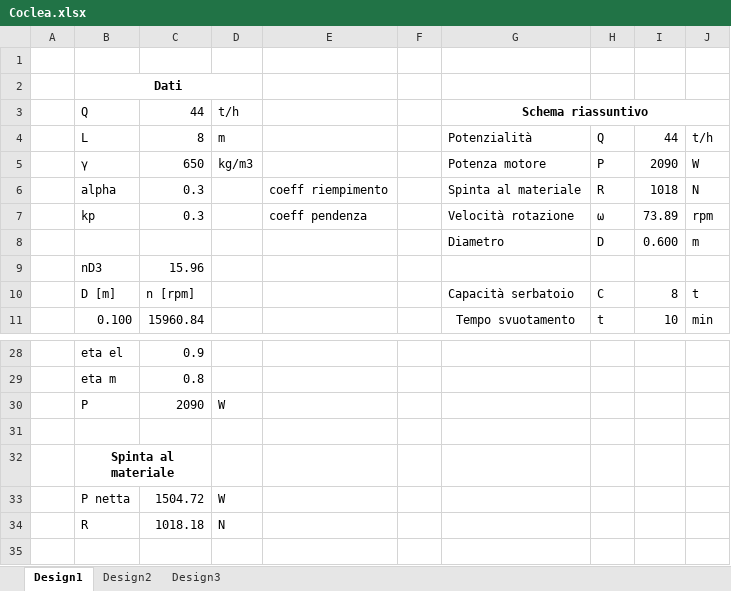
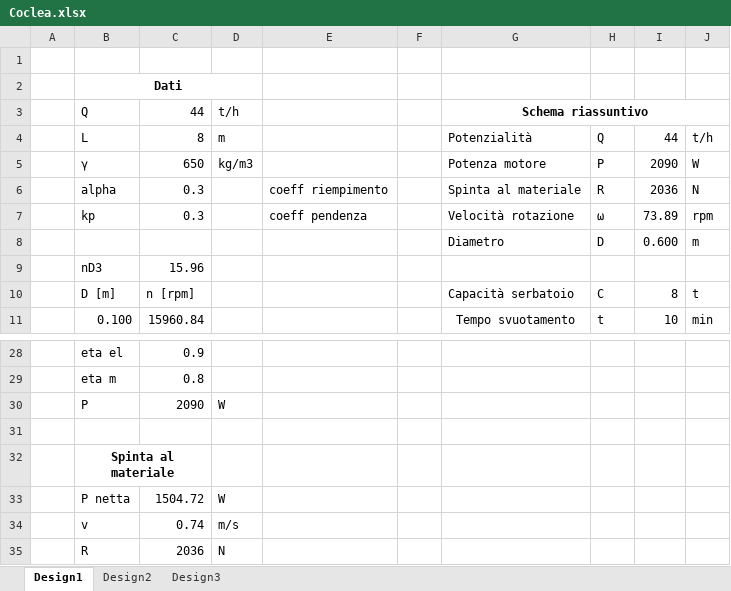
Before and after one commit to arma966/ImpiantiMeccanici, an Excel workbook: FogliCalcolo/Coclea/Coclea.xlsx, sheet Design1, drawn as a sheet; only a part is shown, gaps mark what is left out; values as stored, in another font and other column widths than the file's, no borders; addresses are those after the commit; the diff names each change by its address in the sheet, - before the commit and + after, or states it on an @@ line.

```diff
--- a/FogliCalcolo/Coclea/Coclea.xlsx (sheet Design1)
+++ b/FogliCalcolo/Coclea/Coclea.xlsx (sheet Design1)
-I6: 1018
+I6: 2036
+row 34:  | v | 0.74 | m/s
-C35: 1018.18
+C35: 2036
```
Also changed, not shown: sheet Design2, sheet Design3.
